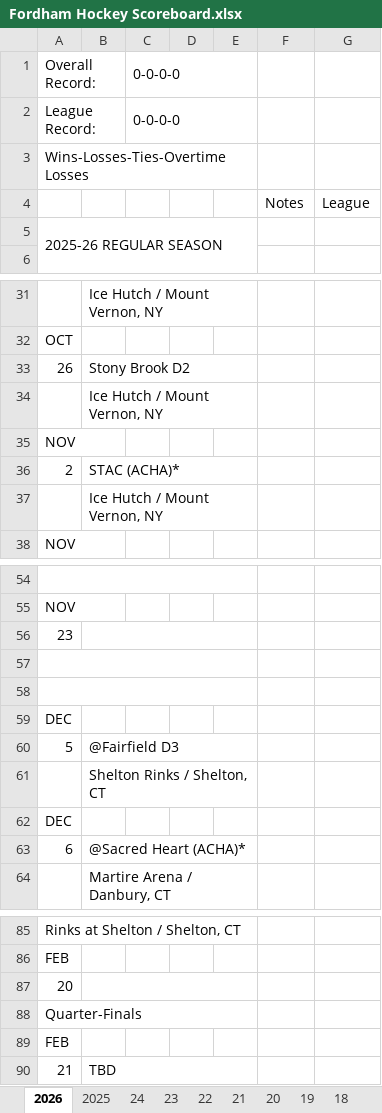
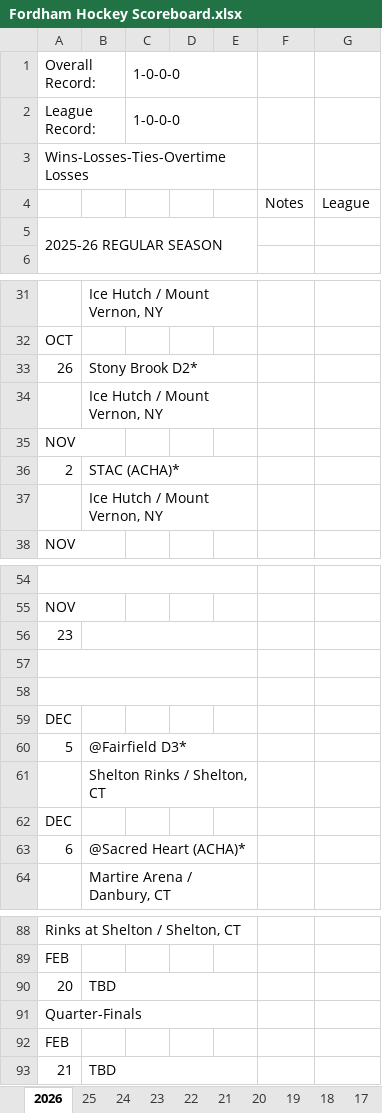
Before and after one commit to michael-m-casserly/fordhamhockey, an Excel workbook: schedule/Fordham Hockey Scoreboard.xlsx, sheet 2026, drawn as a sheet; only a part is shown, gaps mark what is left out; values as stored, in another font and other column widths than the file's, no cell formats; charts and pictures not drawn; addresses are those after the commit; the diff covers the shown part only; the diff names each change by its address in the sheet, - before the commit and + after, or states it on an @@ line.

```diff
--- a/schedule/Fordham Hockey Scoreboard.xlsx (sheet 2026)
+++ b/schedule/Fordham Hockey Scoreboard.xlsx (sheet 2026)
-sheet tab: 2025
+sheet tab: 25
-C1:C2: 0-0-0-0
+C1:C2: 1-0-0-0
-B33: Stony Brook D2
+B33: Stony Brook D2*
-B60: @Fairfield D3
+B60: @Fairfield D3*
-B90: (empty)
+B90: TBD
```
Also changed, not shown: 4 added rows, 1 removed row and 9 edited cells elsewhere in this sheet, cell formats, charts or pictures.
